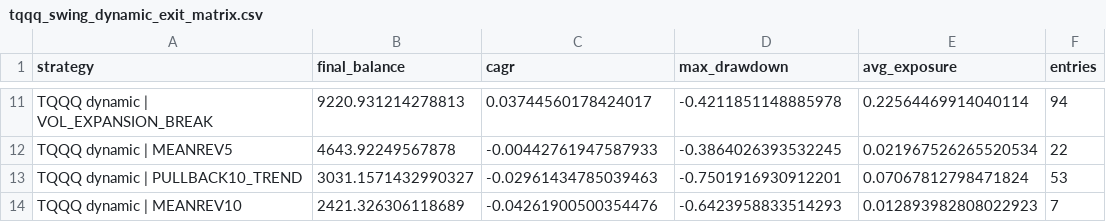
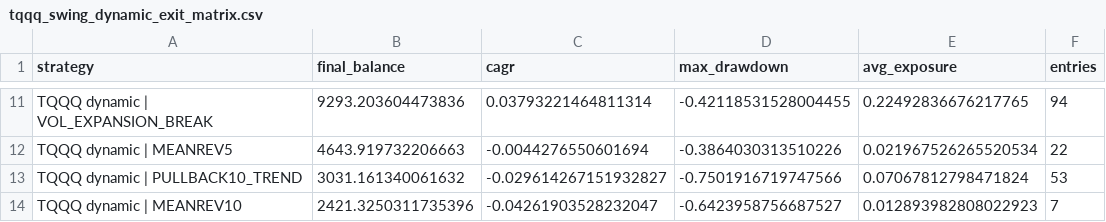
Before and after one commit to eklu654/Trading-Bot, a CSV file: data/research/tqqq_swing_dynamic_exit_matrix.csv, drawn as a sheet; only a part is shown, gaps mark what is left out; the diff covers the shown part only; the diff names each change by its address in the sheet, - before the commit and + after, or states it on an @@ line.

```diff
--- a/data/research/tqqq_swing_dynamic_exit_matrix.csv
+++ b/data/research/tqqq_swing_dynamic_exit_matrix.csv
-B11 (final_balance): 9220.931214278813
+B11 (final_balance): 9293.203604473836
-C11 (cagr): 0.03744560178424017
+C11 (cagr): 0.03793221464811314
-D11 (max_drawdown): -0.4211851148885978
+D11 (max_drawdown): -0.42118531528004455
-E11 (avg_exposure): 0.22564469914040114
+E11 (avg_exposure): 0.22492836676217765
-B12 (final_balance): 4643.92249567878
+B12 (final_balance): 4643.919732206663
-C12 (cagr): -0.00442761947587933
+C12 (cagr): -0.0044276550601694
-D12 (max_drawdown): -0.3864026393532245
+D12 (max_drawdown): -0.3864030313510226
-B13 (final_balance): 3031.1571432990327
+B13 (final_balance): 3031.161340061632
-C13 (cagr): -0.02961434785039463
+C13 (cagr): -0.029614267151932827
-D13 (max_drawdown): -0.7501916930912201
+D13 (max_drawdown): -0.7501916719747566
-B14 (final_balance): 2421.326306118689
+B14 (final_balance): 2421.3250311735396
-C14 (cagr): -0.04261900500354476
+C14 (cagr): -0.04261903528232047
-D14 (max_drawdown): -0.6423958833514293
+D14 (max_drawdown): -0.6423958756687527
```
Also changed, not shown: 31 edited cells elsewhere in this file, data/research/tqqq_1to5day_surface.csv, data/research/tqqq_short_breakout_validation.csv, 2 other files.
